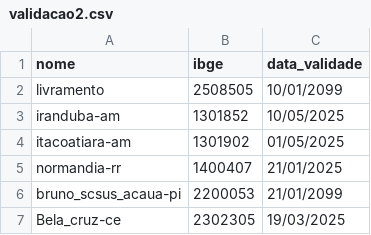
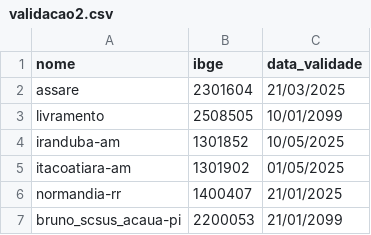
Before and after one commit to mcafao/validacao, a CSV file: validacao2.csv, drawn as a sheet; only a part is shown; the shorter side is filled out with more unchanged rows.

Commit message:
Atualizar o validacao2.csv

```diff
--- a/validacao2.csv
+++ b/validacao2.csv
@@ -1,2 +1,3 @@
 nome;ibge;data_validade
+assare;2301604;21/03/2025
 livramento;2508505;10/01/2099
```
